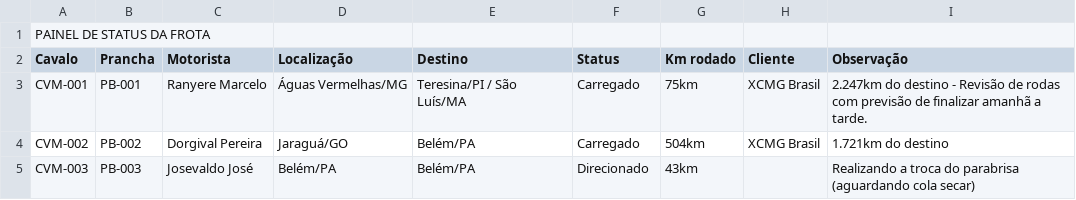
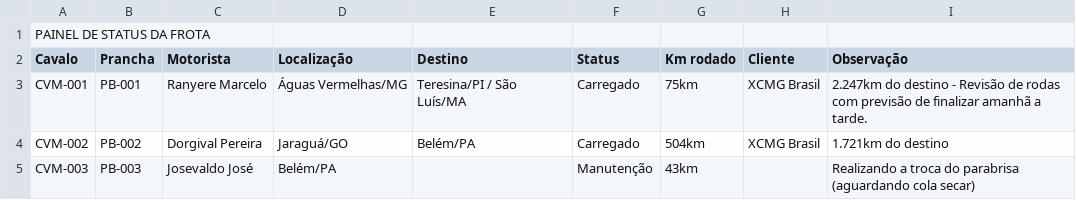
Before and after one commit to Machinelog/painel-frota, a CSV file: dados_para_painel/2026-01-30_18-00.csv, drawn as a sheet.

Commit message:
Update 2026-01-30_18-00.csv

```diff
--- a/dados_para_painel/2026-01-30_18-00.csv
+++ b/dados_para_painel/2026-01-30_18-00.csv
@@ -4,2 +4,2 @@ CVM-001;PB-001;Ranyere Marcelo;Águas Vermelhas/MG;Teresina/PI / São Luís/MA;C
 CVM-002;PB-002;Dorgival Pereira;Jaraguá/GO;Belém/PA;Carregado;504km;XCMG Brasil;1.721km do destino
-CVM-003;PB-003;Josevaldo José;Belém/PA;Belém/PA;Direcionado;43km;;Realizando a troca do parabrisa (aguardando cola secar)
+CVM-003;PB-003;Josevaldo José;Belém/PA;;Manutenção;43km;;Realizando a troca do parabrisa (aguardando cola secar)
```
